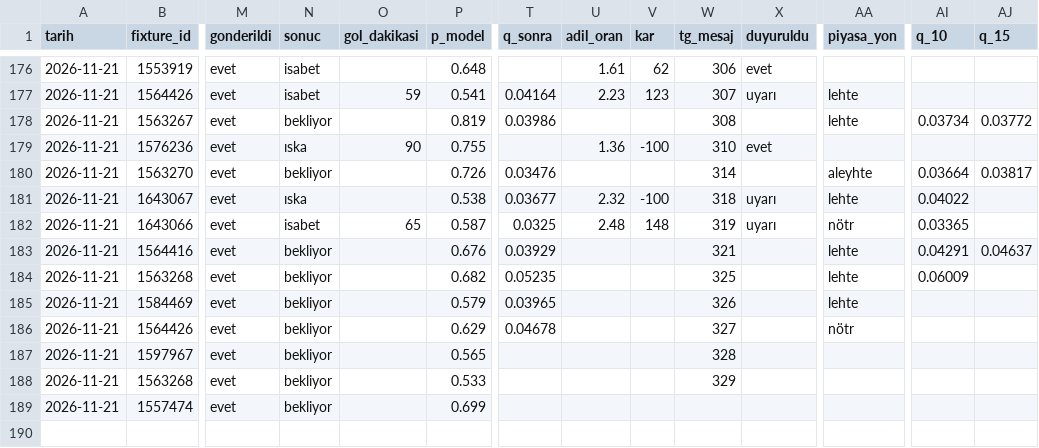
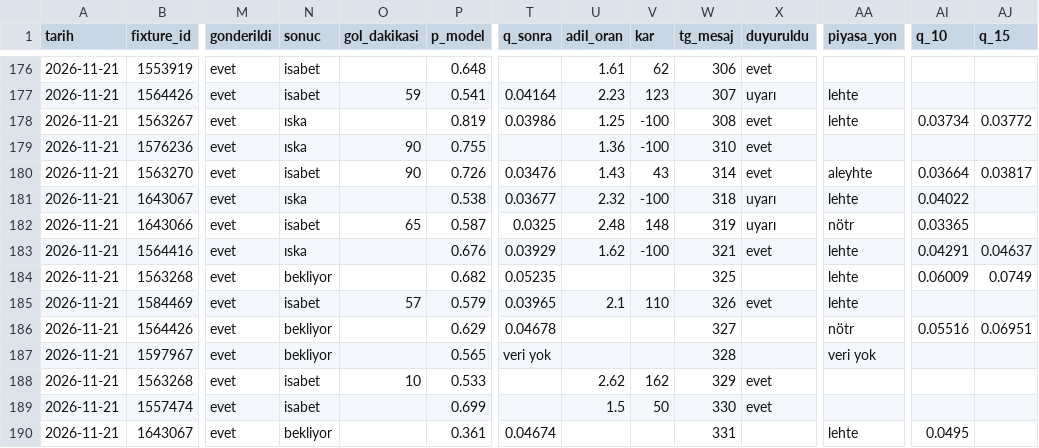
Before and after one commit to leaderofhorde1/Gol-Analizi, a CSV file: data/sinyaller.csv, drawn as a sheet; only a part is shown, gaps mark what is left out; rows hold the shown columns only; the diff covers the shown part only; the diff names each change by its address in the sheet, - before the commit and + after, or states it on an @@ line.

```diff
--- a/data/sinyaller.csv
+++ b/data/sinyaller.csv
-N178 (sonuc): bekliyor
+N178 (sonuc): ıska
-U178 (adil_oran): (empty)
+U178 (adil_oran): 1.25
-V178 (kar): (empty)
+V178 (kar): -100
-X178 (duyuruldu): (empty)
+X178 (duyuruldu): evet
-N180 (sonuc): bekliyor
+N180 (sonuc): isabet
-O180 (gol_dakikasi): (empty)
+O180 (gol_dakikasi): 90
-U180 (adil_oran): (empty)
+U180 (adil_oran): 1.43
-V180 (kar): (empty)
+V180 (kar): 43
-X180 (duyuruldu): (empty)
+X180 (duyuruldu): evet
-N183 (sonuc): bekliyor
+N183 (sonuc): ıska
-U183 (adil_oran): (empty)
+U183 (adil_oran): 1.62
-V183 (kar): (empty)
+V183 (kar): -100
-X183 (duyuruldu): (empty)
+X183 (duyuruldu): evet
-AJ184 (q_15): (empty)
+AJ184 (q_15): 0.0749
-N185 (sonuc): bekliyor
+N185 (sonuc): isabet
-O185 (gol_dakikasi): (empty)
+O185 (gol_dakikasi): 57
-U185 (adil_oran): (empty)
+U185 (adil_oran): 2.1
-V185 (kar): (empty)
+V185 (kar): 110
-X185 (duyuruldu): (empty)
+X185 (duyuruldu): evet
-AI186 (q_10): (empty)
+AI186 (q_10): 0.05516
-AJ186 (q_15): (empty)
+AJ186 (q_15): 0.06951
-T187 (q_sonra): (empty)
+T187 (q_sonra): veri yok
-AA187 (piyasa_yon): (empty)
+AA187 (piyasa_yon): veri yok
-N188:N189 (sonuc): bekliyor
+N188:N189 (sonuc): isabet
-O188 (gol_dakikasi): (empty)
+O188 (gol_dakikasi): 10
-U188 (adil_oran): (empty)
+U188 (adil_oran): 2.62
-V188 (kar): (empty)
+V188 (kar): 162
-X188:X189 (duyuruldu): (empty)
+X188:X189 (duyuruldu): evet
-U189 (adil_oran): (empty)
+U189 (adil_oran): 1.5
-V189 (kar): (empty)
+V189 (kar): 50
-W189 (tg_mesaj): (empty)
+W189 (tg_mesaj): 330
+row 190: 2026-11-21 | 1643067 | evet | bekliyor |  | 0.361 | 0.04674 |  |  | 331 |  | lehte | 0.0495
```
Also changed, not shown: 3 added rows elsewhere in this file, 3 other files.
